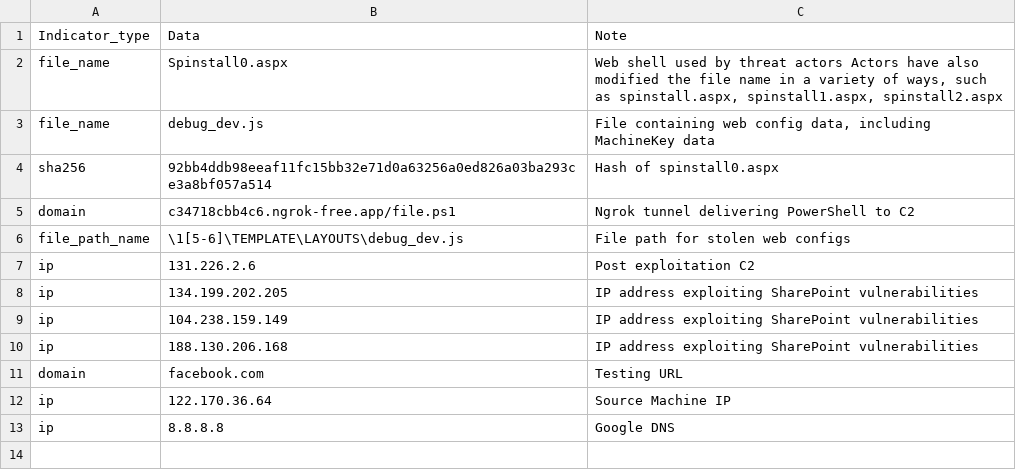
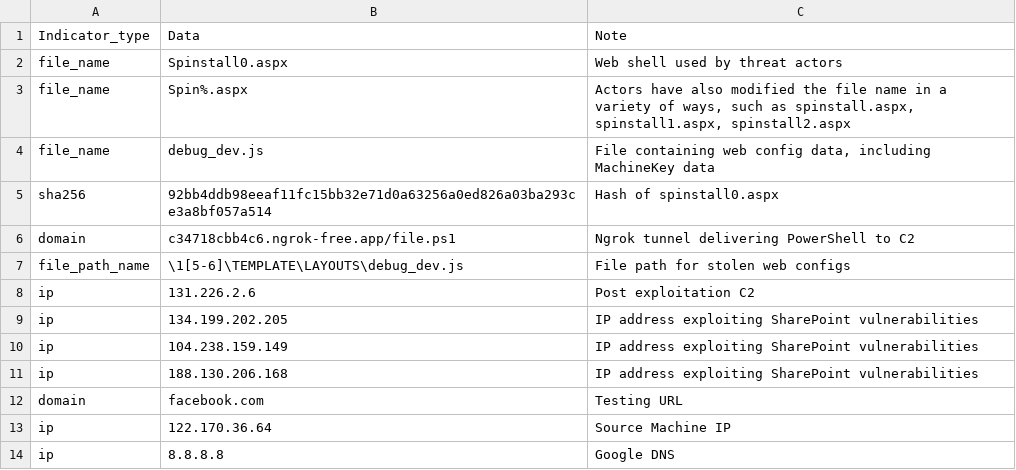
Before and after one commit to soniravi06/FileUpload, a CSV file: On-premise_Sharepoint_Server_IOC-July-2025.csv, drawn as a sheet.

Commit message:
Update On-premise_Sharepoint_Server_IOC-July-2025.csv

```diff
--- a/On-premise_Sharepoint_Server_IOC-July-2025.csv
+++ b/On-premise_Sharepoint_Server_IOC-July-2025.csv
@@ -1,3 +1,4 @@
 Indicator_type,Data,Note
-file_name,Spinstall0.aspx,"Web shell used by threat actors   Actors have also modified the file name in a variety of ways, such as spinstall.aspx, spinstall1.aspx, spinstall2.aspx"
+file_name,Spinstall0.aspx,"Web shell used by threat actors"
+file_name,Spin%.aspx, "Actors have also modified the file name in a variety of ways, such as spinstall.aspx, spinstall1.aspx, spinstall2.aspx"
 file_name,debug_dev.js,"File containing web config data, including MachineKey data"
```
